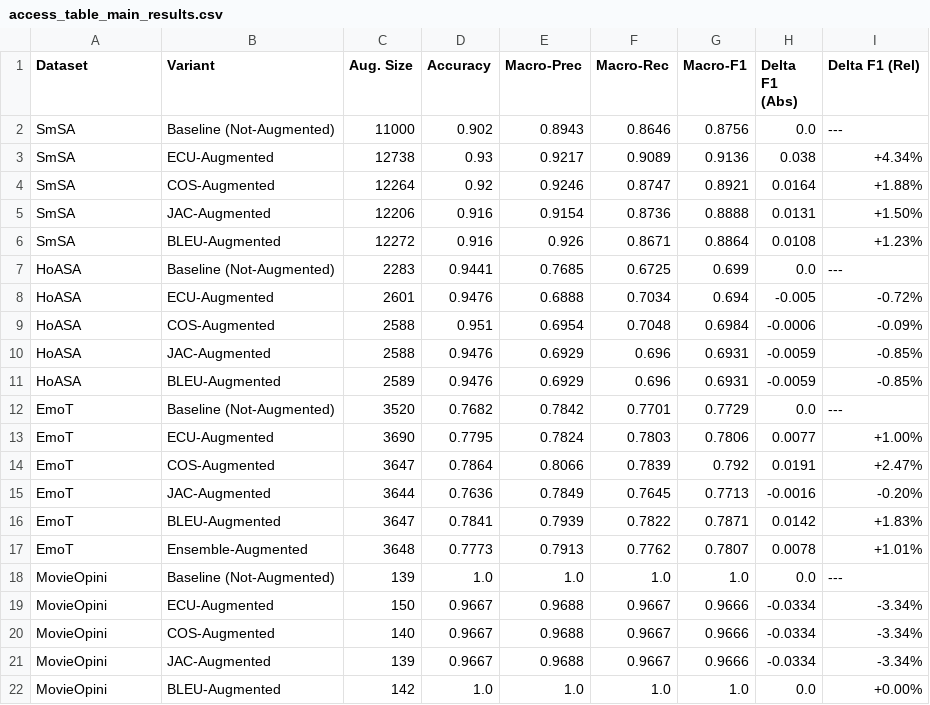
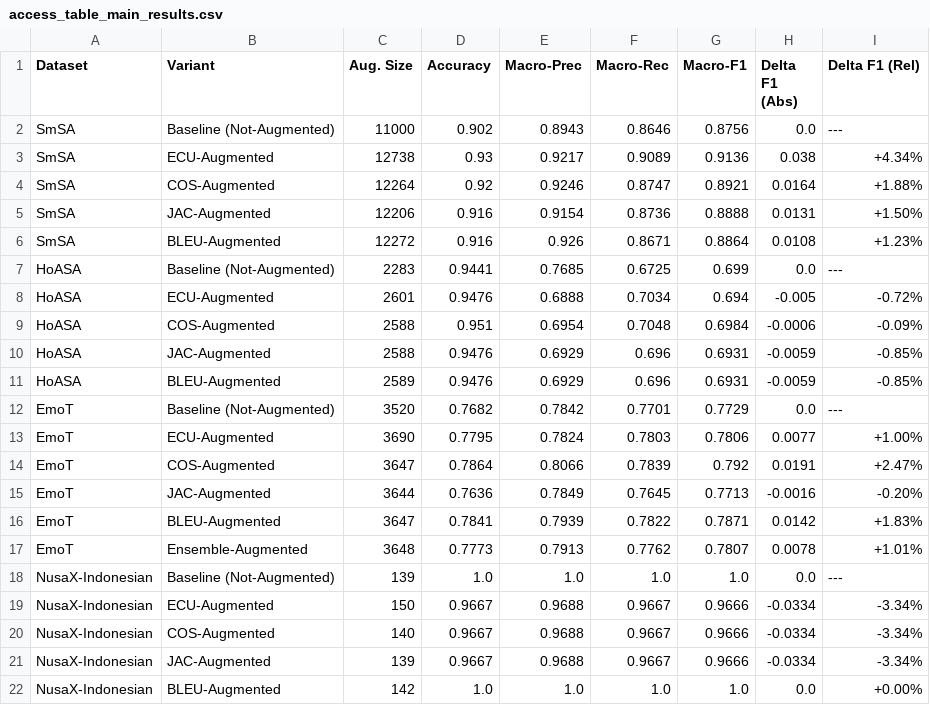
Before and after one commit to hasandwicahyono/Indonesian-Data-Augmentation, a CSV file: data/results/extended/access_table_main_results.csv, drawn as a sheet.

```diff
--- a/data/results/extended/access_table_main_results.csv
+++ b/data/results/extended/access_table_main_results.csv
@@ -17,6 +17,6 @@ EmoT,BLEU-Augmented,3647,0.7841,0.7939,0.7822,0.7871,0.0142,+1.83%
 EmoT,Ensemble-Augmented,3648,0.7773,0.7913,0.7762,0.7807,0.0078,+1.01%
-MovieOpini,Baseline (Not-Augmented),139,1.0,1.0,1.0,1.0,0.0,---
-MovieOpini,ECU-Augmented,150,0.9667,0.9688,0.9667,0.9666,-0.0334,-3.34%
-MovieOpini,COS-Augmented,140,0.9667,0.9688,0.9667,0.9666,-0.0334,-3.34%
-MovieOpini,JAC-Augmented,139,0.9667,0.9688,0.9667,0.9666,-0.0334,-3.34%
-MovieOpini,BLEU-Augmented,142,1.0,1.0,1.0,1.0,0.0,+0.00%
+NusaX-Indonesian,Baseline (Not-Augmented),139,1.0,1.0,1.0,1.0,0.0,---
+NusaX-Indonesian,ECU-Augmented,150,0.9667,0.9688,0.9667,0.9666,-0.0334,-3.34%
+NusaX-Indonesian,COS-Augmented,140,0.9667,0.9688,0.9667,0.9666,-0.0334,-3.34%
+NusaX-Indonesian,JAC-Augmented,139,0.9667,0.9688,0.9667,0.9666,-0.0334,-3.34%
+NusaX-Indonesian,BLEU-Augmented,142,1.0,1.0,1.0,1.0,0.0,+0.00%
```
Also changed, not shown: data/results/extended/access_table_dataset_stats.csv, data/results/extended/access_table_per_class_f1.csv, 27 other files.
